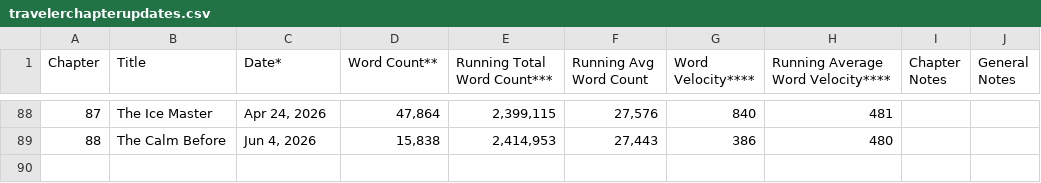
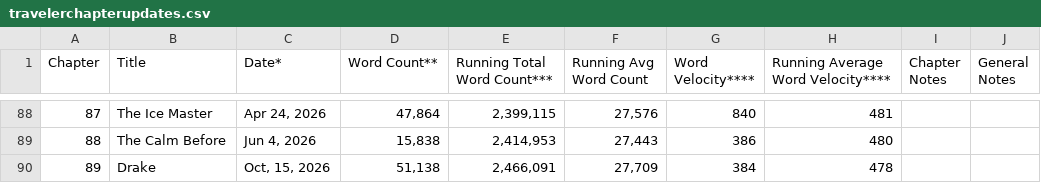
Before and after one commit to sdeshp0/traveler_documentation, a CSV file: data/travelerchapterupdates.csv, drawn as a sheet; only a part is shown, gaps mark what is left out.

Commit message:
ch89 added to chapter updates csv

```diff
--- a/data/travelerchapterupdates.csv
+++ b/data/travelerchapterupdates.csv
@@ -89 +89,2 @@ Chapter,Title,Date*,Word Count**,Running Total Word Count***,Running Avg Word Co
 88,The Calm Before,"Jun 4, 2026","15,838","2,414,953","27,443",386,480,,
+89,Drake,"Oct, 15, 2026","51,138","2,466,091","27,709",384,478,,
```
